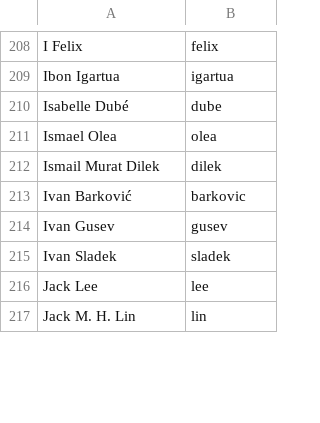
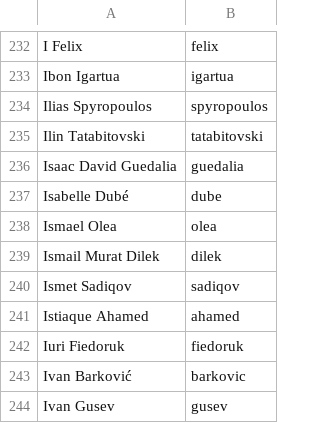
Before and after one commit to twse/random-stuff, a CSV file: names.csv, drawn as a sheet; only a part is shown, gaps mark what is left out; the shorter side is filled out with more unchanged rows; the diff covers the shown part only.

Commit message:
Added more translators and patch writers.

```diff
--- a/names.csv
+++ b/names.csv
@@ -209,2 +233,5 @@ I Felix,felix
 Ibon Igartua,igartua
+Ilias Spyropoulos,spyropoulos
+Ilin Tatabitovski,tatabitovski
+Isaac David Guedalia,guedalia
 Isabelle Dubé,dube
@@ -212,2 +239,5 @@ Ismael Olea,olea
 Ismail Murat Dilek,dilek
+Ismet Sadiqov,sadiqov
+Istiaque Ahamed,ahamed
+Iuri Fiedoruk,fiedoruk
 Ivan Barković,barkovic
```
Also changed, not shown: 74 added rows, 2 removed rows and 1 edited cell elsewhere in this file.
